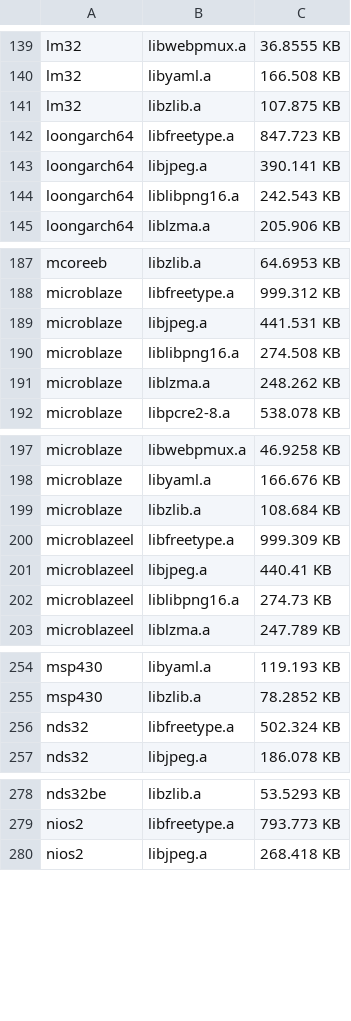
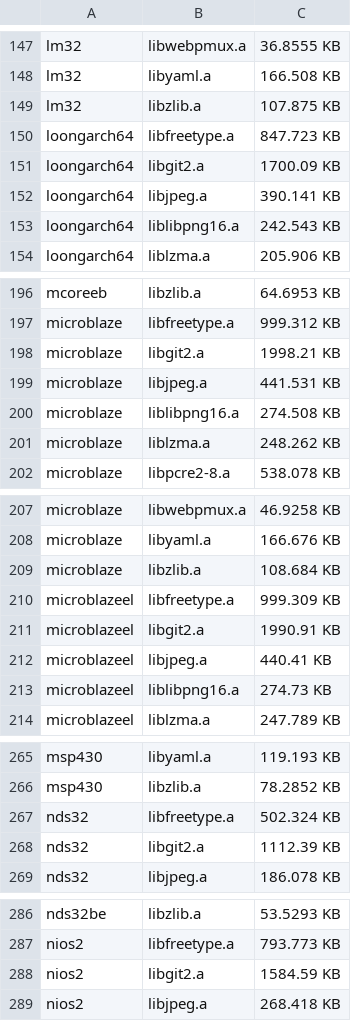
Before and after one commit to mikkelsvartveit/thesis, a CSV file: masterproject/crosscompiler/results/report.csv, drawn as a sheet; only a part is shown, gaps mark what is left out; the diff covers the shown part only.

Commit message:
adds libgit2 library and cleans up

```diff
--- a/masterproject/crosscompiler/results/report.csv
+++ b/masterproject/crosscompiler/results/report.csv
@@ -142,2 +150,3 @@ lm32,libzlib.a,107.875 KB
 loongarch64,libfreetype.a,847.723 KB
+loongarch64,libgit2.a,1700.09 KB
 loongarch64,libjpeg.a,390.141 KB
@@ -188,2 +197,3 @@ mcoreeb,libzlib.a,64.6953 KB
 microblaze,libfreetype.a,999.312 KB
+microblaze,libgit2.a,1998.21 KB
 microblaze,libjpeg.a,441.531 KB
@@ -200,2 +210,3 @@ microblaze,libzlib.a,108.684 KB
 microblazeel,libfreetype.a,999.309 KB
+microblazeel,libgit2.a,1990.91 KB
 microblazeel,libjpeg.a,440.41 KB
@@ -256,2 +267,3 @@ msp430,libzlib.a,78.2852 KB
 nds32,libfreetype.a,502.324 KB
+nds32,libgit2.a,1112.39 KB
 nds32,libjpeg.a,186.078 KB
@@ -279,2 +287,3 @@ nds32be,libzlib.a,53.5293 KB
 nios2,libfreetype.a,793.773 KB
+nios2,libgit2.a,1584.59 KB
 nios2,libjpeg.a,268.418 KB
```
Also changed, not shown: 14 added rows, 4 removed rows and 1 edited cell elsewhere in this file, 7 other files.
